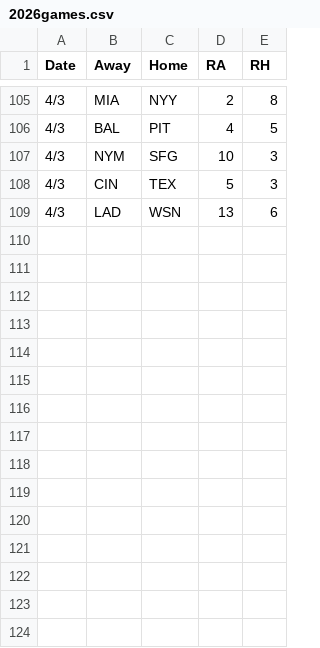
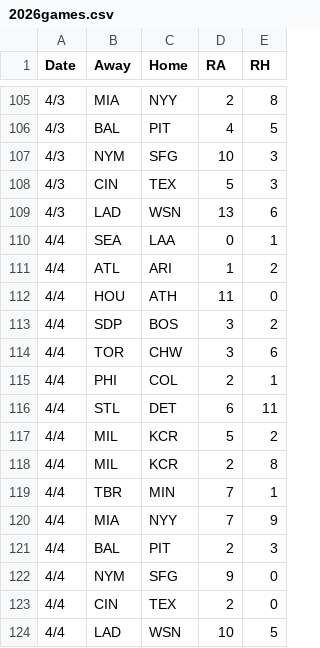
Before and after one commit to 2Skupz/2Skupz.github.io, a CSV file: mlbTiebreak/data/gameFiles/2026games.csv, drawn as a sheet; only a part is shown, gaps mark what is left out.

```diff
--- a/mlbTiebreak/data/gameFiles/2026games.csv
+++ b/mlbTiebreak/data/gameFiles/2026games.csv
@@ -109 +109,16 @@ Date,Away,Home,RA,RH
 4/3,LAD,WSN,13,6
+4/4,SEA,LAA,0,1
+4/4,ATL,ARI,1,2
+4/4,HOU,ATH,11,0
+4/4,SDP,BOS,3,2
+4/4,TOR,CHW,3,6
+4/4,PHI,COL,2,1
+4/4,STL,DET,6,11
+4/4,MIL,KCR,5,2
+4/4,MIL,KCR,2,8
+4/4,TBR,MIN,7,1
+4/4,MIA,NYY,7,9
+4/4,BAL,PIT,2,3
+4/4,NYM,SFG,9,0
+4/4,CIN,TEX,2,0
+4/4,LAD,WSN,10,5
```
Also changed, not shown: 3 other files.
